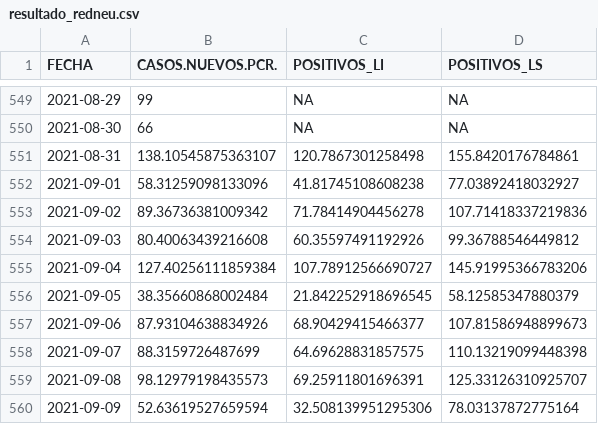
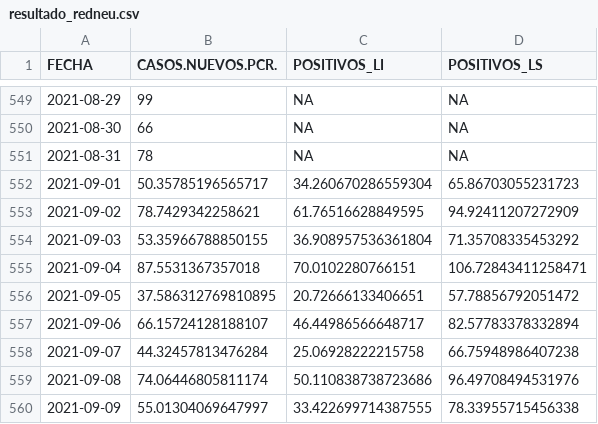
Before and after one commit to icane/covid19-rho, a CSV file: resultado_redneu.csv, drawn as a sheet; only a part is shown, gaps mark what is left out; the diff covers the shown part only.

Commit message:
Actualizado a 02/09/2021

```diff
--- a/resultado_redneu.csv
+++ b/resultado_redneu.csv
@@ -550,11 +550,11 @@ FECHA,CASOS.NUEVOS.PCR.,POSITIVOS_LI,POSITIVOS_LS
 2021-08-30,66,NA,NA
-2021-08-31,138.10545875363107,120.7867301258498,155.8420176784861
-2021-09-01,58.31259098133096,41.81745108608238,77.03892418032927
-2021-09-02,89.36736381009342,71.78414904456278,107.71418337219836
-2021-09-03,80.40063439216608,60.35597491192926,99.36788546449812
-2021-09-04,127.40256111859384,107.78912566690727,145.91995366783206
-2021-09-05,38.35660868002484,21.842252918696545,58.12585347880379
-2021-09-06,87.93104638834926,68.90429415466377,107.81586948899673
-2021-09-07,88.3159726487699,64.69628831857575,110.13219099448398
-2021-09-08,98.12979198435573,69.25911801696391,125.33126310925707
-2021-09-09,52.63619527659594,32.508139951295306,78.03137872775164
+2021-08-31,78,NA,NA
+2021-09-01,50.35785196565717,34.260670286559304,65.86703055231723
+2021-09-02,78.7429342258621,61.76516628849595,94.92411207272909
+2021-09-03,53.35966788850155,36.908957536361804,71.35708335453292
+2021-09-04,87.5531367357018,70.0102280766151,106.72843411258471
+2021-09-05,37.586312769810895,20.72666133406651,57.78856792051472
+2021-09-06,66.15724128188107,46.44986566648717,82.57783378332894
+2021-09-07,44.32457813476284,25.06928222215758,66.75948986407238
+2021-09-08,74.06446805811174,50.110838738723686,96.49708494531976
+2021-09-09,55.01304069647997,33.422699714387555,78.33955715456338
```
Also changed, not shown: 1 added row and 12 edited cells elsewhere in this file.
